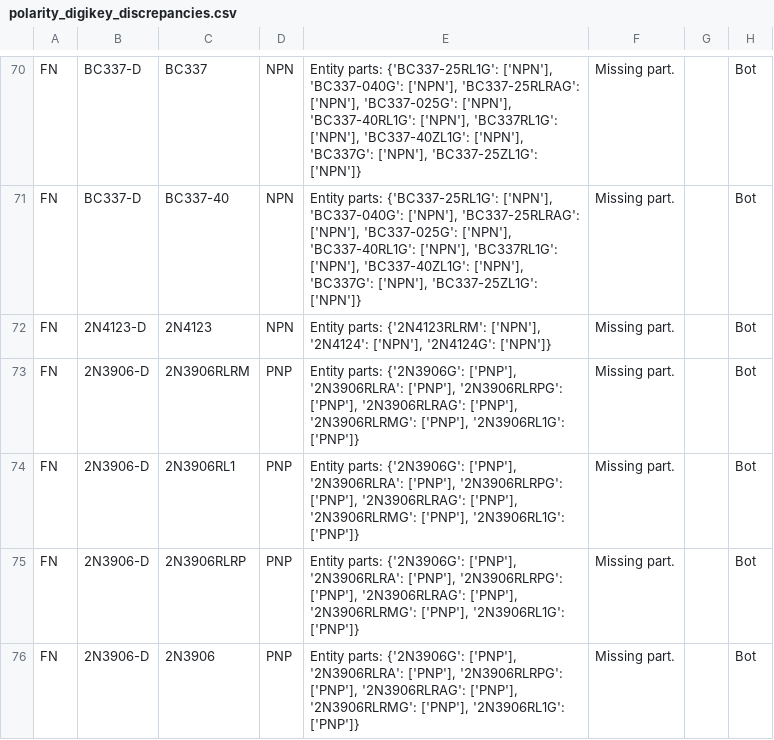
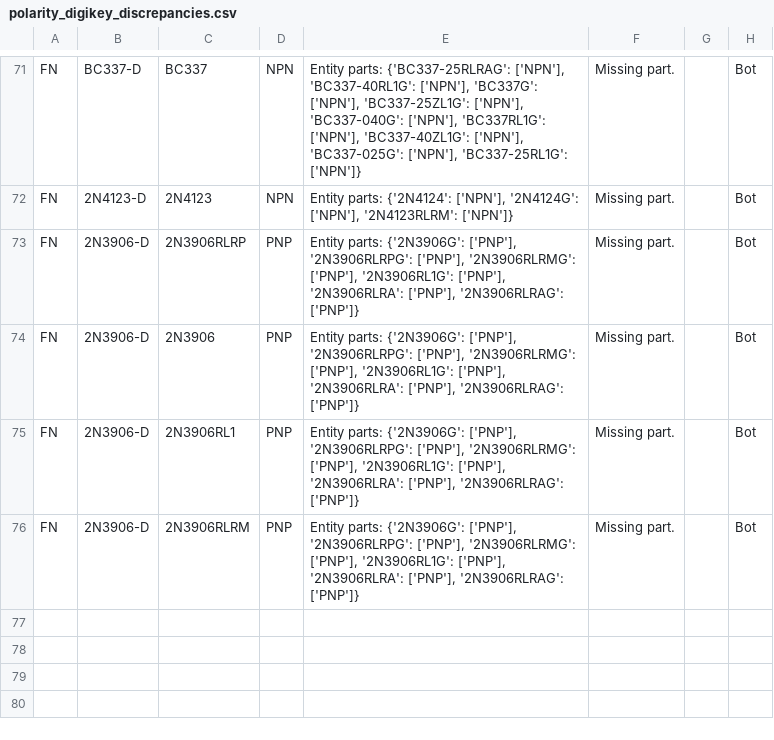
Before and after one commit to lukehsiao/tecs-hardware-kbc, a CSV file: hack/transistors/analysis/polarity_digikey_discrepancies.csv, drawn as a sheet; only a part is shown, gaps mark what is left out; removed rows and columns are numbered as before the commit, all else as after; the diff covers the shown part only; the diff names each change by its address in the sheet, - before the commit and + after, or states it on an @@ line.

```diff
--- a/hack/transistors/analysis/polarity_digikey_discrepancies.csv
+++ b/hack/transistors/analysis/polarity_digikey_discrepancies.csv
-E71: Entity parts: {'BC337-25RL1G': ['NPN'], 'BC337-040G': ['NPN'], 'BC337-25RLRAG': ['NPN'], 'BC337-025G': ['NPN'], 'BC337-40RL1G': ['NPN'], 'BC337RL1G': ['NPN'], 'BC337-40ZL1G': ['NPN'], 'BC337G': ['NPN'], 'BC337-25ZL1G': ['NPN']}
+E71: Entity parts: {'BC337-25RLRAG': ['NPN'], 'BC337-40RL1G': ['NPN'], 'BC337G': ['NPN'], 'BC337-25ZL1G': ['NPN'], 'BC337-040G': ['NPN'], 'BC337RL1G': ['NPN'], 'BC337-40ZL1G': ['NPN'], 'BC337-025G': ['NPN'], 'BC337-25RL1G': ['NPN']}
-row 71: FN | BC337-D | BC337-40 | NPN | Entity parts: {'BC337-25RL1G': ['NPN'], 'BC337-040G': ['NPN'], 'BC337-25RLRAG': ['NPN'], 'BC337-025G': ['NPN'], 'BC337-40RL1G': ['NPN'], 'BC337RL1G': ['NPN'], 'BC337-40ZL1G': ['NPN'], 'BC337G': ['NPN'], 'BC337-25ZL1G': ['NPN']} | Missing part. |  | Bot
-E72: Entity parts: {'2N4123RLRM': ['NPN'], '2N4124': ['NPN'], '2N4124G': ['NPN']}
+E72: Entity parts: {'2N4124': ['NPN'], '2N4124G': ['NPN'], '2N4123RLRM': ['NPN']}
-row 73: FN | 2N3906-D | 2N3906RLRM | PNP | Entity parts: {'2N3906G': ['PNP'], '2N3906RLRA': ['PNP'], '2N3906RLRPG': ['PNP'], '2N3906RLRAG': ['PNP'], '2N3906RLRMG': ['PNP'], '2N3906RL1G': ['PNP']} | Missing part. |  | Bot
-row 74: FN | 2N3906-D | 2N3906RL1 | PNP | Entity parts: {'2N3906G': ['PNP'], '2N3906RLRA': ['PNP'], '2N3906RLRPG': ['PNP'], '2N3906RLRAG': ['PNP'], '2N3906RLRMG': ['PNP'], '2N3906RL1G': ['PNP']} | Missing part. |  | Bot
-E73:E74: …{'2N3906G': ['PNP'], '2N3906RLRA': ['PNP'], '2N3906RLRPG': ['PNP'], '2N3906RLRAG': ['PNP'], '2N3906RLRMG': ['PNP'], '2N3906RL1G': ['PNP']}
+E73:E74: …{'2N3906G': ['PNP'], '2N3906RLRPG': ['PNP'], '2N3906RLRMG': ['PNP'], '2N3906RL1G': ['PNP'], '2N3906RLRA': ['PNP'], '2N3906RLRAG': ['PNP']}
+row 75: FN | 2N3906-D | 2N3906RL1 | PNP | Entity parts: {'2N3906G': ['PNP'], '2N3906RLRPG': ['PNP'], '2N3906RLRMG': ['PNP'], '2N3906RL1G': ['PNP'], '2N3906RLRA': ['PNP'], '2N3906RLRAG': ['PNP']} | Missing part. |  | Bot
+row 76: FN | 2N3906-D | 2N3906RLRM | PNP | Entity parts: {'2N3906G': ['PNP'], '2N3906RLRPG': ['PNP'], '2N3906RLRMG': ['PNP'], '2N3906RL1G': ['PNP'], '2N3906RLRA': ['PNP'], '2N3906RLRAG': ['PNP']} | Missing part. |  | Bot
```
Also changed, not shown: 4 added rows, 3 removed rows, 17 moved rows and 16 edited cells elsewhere in this file, hack/transistors/analysis/ce_v_max_digikey_discrepancies.csv, 6 other files.
